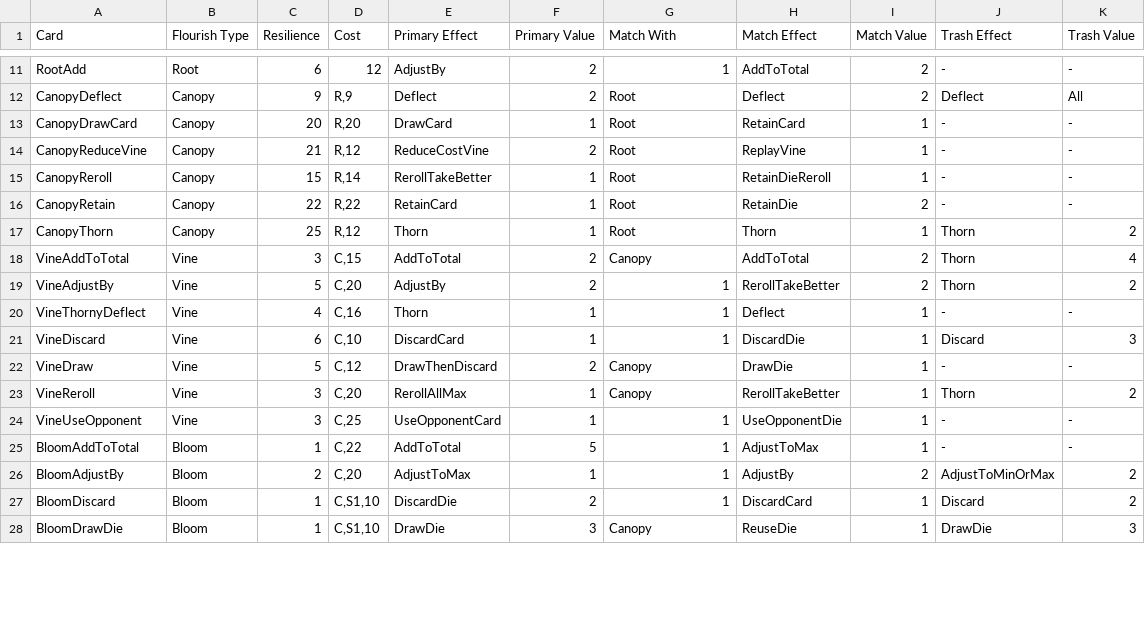
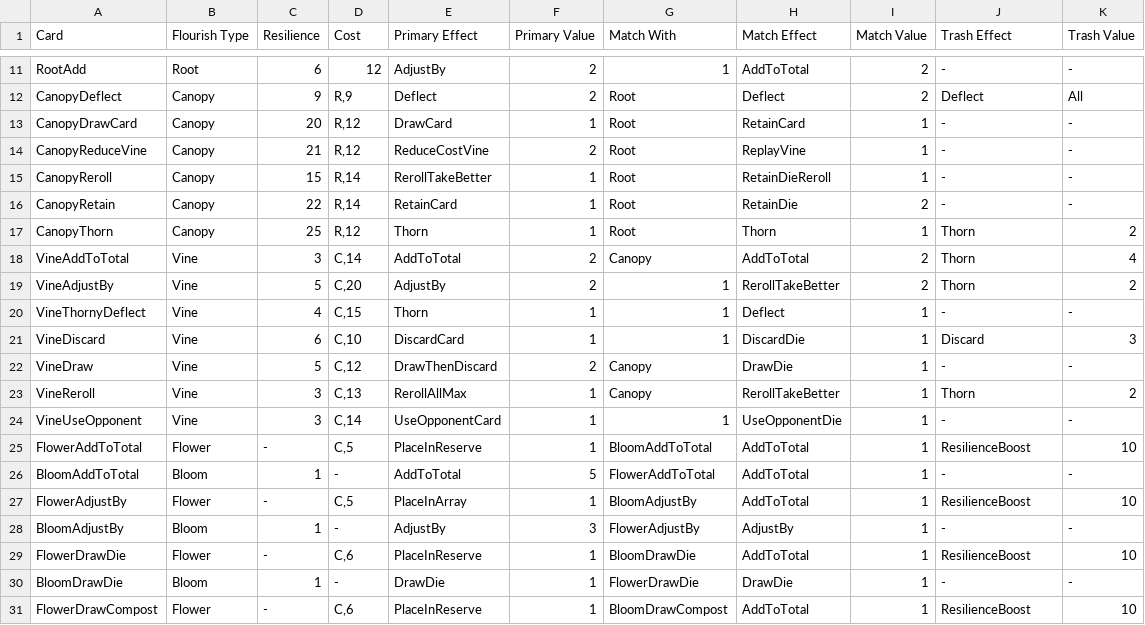
Before and after one commit to douglasselph/dug-projects, a CSV file: leaf/data/CardList-test.csv, drawn as a sheet; only a part is shown, gaps mark what is left out; the diff covers the shown part only.

Commit message:
adding in floral array

```diff
--- a/leaf/data/CardList-test.csv
+++ b/leaf/data/CardList-test.csv
@@ -12,17 +12,20 @@ RootAdd;Root;6;12;AdjustBy;2;1;AddToTotal;2;-;-
 CanopyDeflect;Canopy;9;R,9;Deflect;2;Root;Deflect;2;Deflect;All
-CanopyDrawCard;Canopy;20;R,20;DrawCard;1;Root;RetainCard;1;-;-
+CanopyDrawCard;Canopy;20;R,12;DrawCard;1;Root;RetainCard;1;-;-
 CanopyReduceVine;Canopy;21;R,12;ReduceCostVine;2;Root;ReplayVine;1;-;-
 CanopyReroll;Canopy;15;R,14;RerollTakeBetter;1;Root;RetainDieReroll;1;-;-
-CanopyRetain;Canopy;22;R,22;RetainCard;1;Root;RetainDie;2;-;-
+CanopyRetain;Canopy;22;R,14;RetainCard;1;Root;RetainDie;2;-;-
 CanopyThorn;Canopy;25;R,12;Thorn;1;Root;Thorn;1;Thorn;2
-VineAddToTotal;Vine;3;C,15;AddToTotal;2;Canopy;AddToTotal;2;Thorn;4
+VineAddToTotal;Vine;3;C,14;AddToTotal;2;Canopy;AddToTotal;2;Thorn;4
 VineAdjustBy;Vine;5;C,20;AdjustBy;2;1;RerollTakeBetter;2;Thorn;2
-VineThornyDeflect;Vine;4;C,16;Thorn;1;1;Deflect;1;-;-
+VineThornyDeflect;Vine;4;C,15;Thorn;1;1;Deflect;1;-;-
 VineDiscard;Vine;6;C,10;DiscardCard;1;1;DiscardDie;1;Discard;3
 VineDraw;Vine;5;C,12;DrawThenDiscard;2;Canopy;DrawDie;1;-;-
-VineReroll;Vine;3;C,20;RerollAllMax;1;Canopy;RerollTakeBetter;1;Thorn;2
-VineUseOpponent;Vine;3;C,25;UseOpponentCard;1;1;UseOpponentDie;1;-;-
-BloomAddToTotal;Bloom;1;C,22;AddToTotal;5;1;AdjustToMax;1;-;-
-BloomAdjustBy;Bloom;2;C,20;AdjustToMax;1;1;AdjustBy;2;AdjustToMinOrMax;2
-BloomDiscard;Bloom;1;C,S1,10;DiscardDie;2;1;DiscardCard;1;Discard;2
-BloomDrawDie;Bloom;1;C,S1,10;DrawDie;3;Canopy;ReuseDie;1;DrawDie;3
+VineReroll;Vine;3;C,13;RerollAllMax;1;Canopy;RerollTakeBetter;1;Thorn;2
+VineUseOpponent;Vine;3;C,14;UseOpponentCard;1;1;UseOpponentDie;1;-;-
+FlowerAddToTotal;Flower;-;C,5;PlaceInReserve;1;BloomAddToTotal;AddToTotal;1;ResilienceBoost;10
+BloomAddToTotal;Bloom;1;-;AddToTotal;5;FlowerAddToTotal;AddToTotal;1;-;-
+FlowerAdjustBy;Flower;-;C,5;PlaceInArray;1;BloomAdjustBy;AddToTotal;1;ResilienceBoost;10
+BloomAdjustBy;Bloom;1;-;AdjustBy;3;FlowerAdjustBy;AdjustBy;1;-;-
+FlowerDrawDie;Flower;-;C,6;PlaceInReserve;1;BloomDrawDie;AddToTotal;1;ResilienceBoost;10
+BloomDrawDie;Bloom;1;-;DrawDie;1;FlowerDrawDie;DrawDie;1;-;-
+FlowerDrawCompost;Flower;-;C,6;PlaceInReserve;1;BloomDrawCompost;AddToTotal;1;ResilienceBoost;10
```
Also changed, not shown: 2 added rows, 2 removed rows and 16 edited cells elsewhere in this file, 19 other files.
